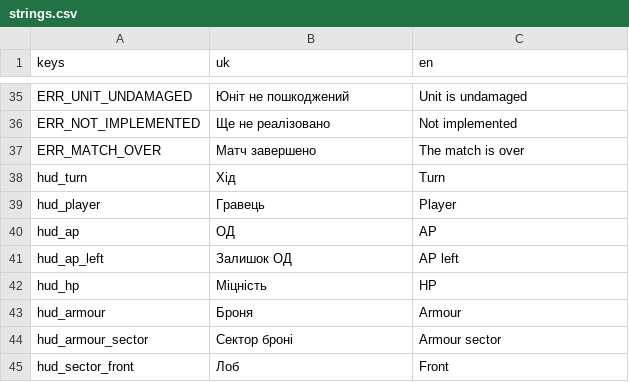
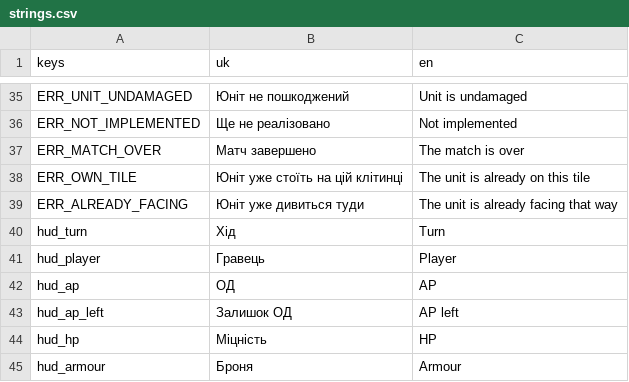
Before and after one commit to NaikSoftware/AdvanceProtocol, a CSV file: assets/i18n/strings.csv, drawn as a sheet; only a part is shown, gaps mark what is left out; the shorter side is filled out with more unchanged rows.

```diff
--- a/assets/i18n/strings.csv
+++ b/assets/i18n/strings.csv
@@ -37,2 +37,4 @@ ERR_NOT_IMPLEMENTED,Ще не реалізовано,Not implemented
 ERR_MATCH_OVER,Матч завершено,The match is over
+ERR_OWN_TILE,Юніт уже стоїть на цій клітинці,The unit is already on this tile
+ERR_ALREADY_FACING,Юніт уже дивиться туди,The unit is already facing that way
 hud_turn,Хід,Turn
```
Also changed, not shown: 10 other files.
